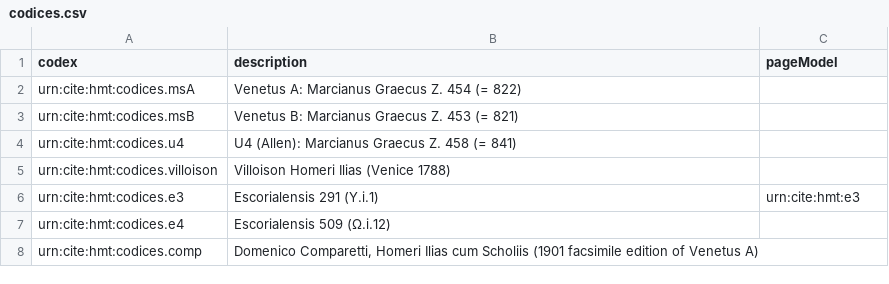
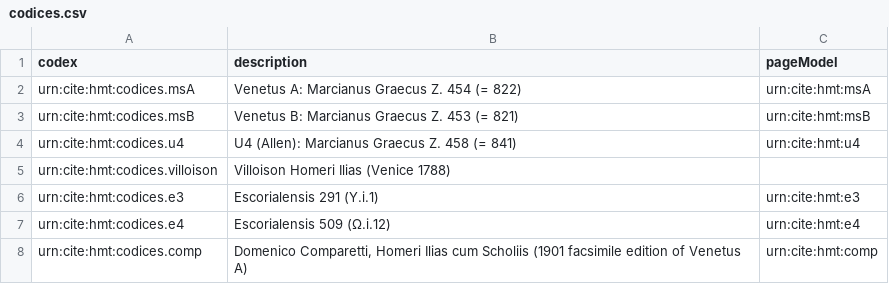
Before and after one commit to homermultitext/hmt-archive, a CSV file: cite/collections/codices.csv, drawn as a sheet.

Commit message:
Update codices.csv

```diff
--- a/cite/collections/codices.csv
+++ b/cite/collections/codices.csv
@@ -1,8 +1,8 @@
 codex,description,pageModel
-urn:cite:hmt:codices.msA,Venetus A: Marcianus Graecus Z. 454 (= 822),
-urn:cite:hmt:codices.msB,Venetus B: Marcianus Graecus Z. 453 (= 821),
-urn:cite:hmt:codices.u4,U4 (Allen): Marcianus Graecus Z. 458 (= 841),
+urn:cite:hmt:codices.msA,Venetus A: Marcianus Graecus Z. 454 (= 822),urn:cite:hmt:msA
+urn:cite:hmt:codices.msB,Venetus B: Marcianus Graecus Z. 453 (= 821),urn:cite:hmt:msB
+urn:cite:hmt:codices.u4,U4 (Allen): Marcianus Graecus Z. 458 (= 841),urn:cite:hmt:u4
 urn:cite:hmt:codices.villoison,Villoison Homeri Ilias (Venice 1788),
 urn:cite:hmt:codices.e3,Escorialensis 291 (Υ.i.1),urn:cite:hmt:e3
-urn:cite:hmt:codices.e4,Escorialensis 509 (Ω.i.12),
-urn:cite:hmt:codices.comp,"Domenico Comparetti, Homeri Ilias cum Scholiis (1901 facsimile edition of Venetus A)",
+urn:cite:hmt:codices.e4,Escorialensis 509 (Ω.i.12),urn:cite:hmt:e4
+urn:cite:hmt:codices.comp,"Domenico Comparetti, Homeri Ilias cum Scholiis (1901 facsimile edition of Venetus A)",urn:cite:hmt:comp
```
